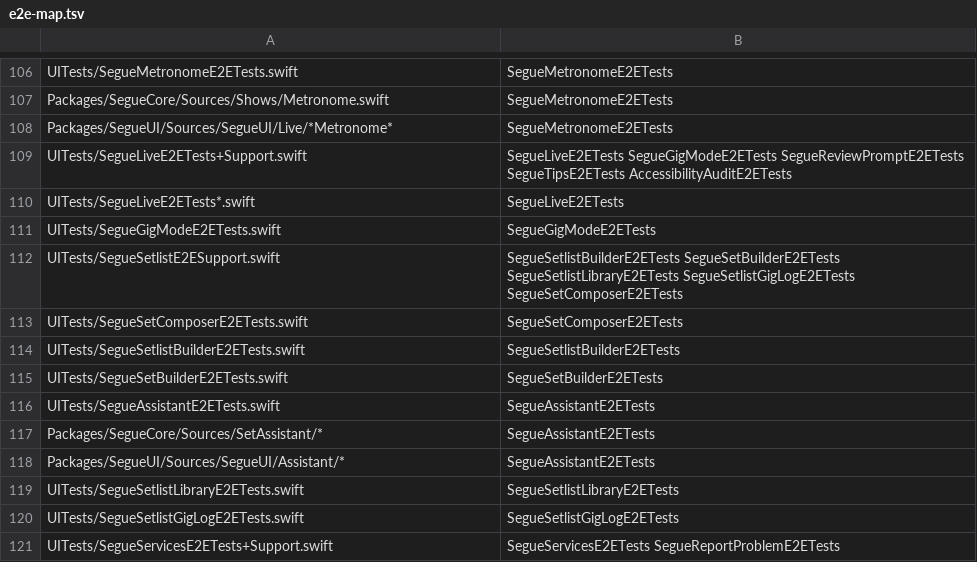
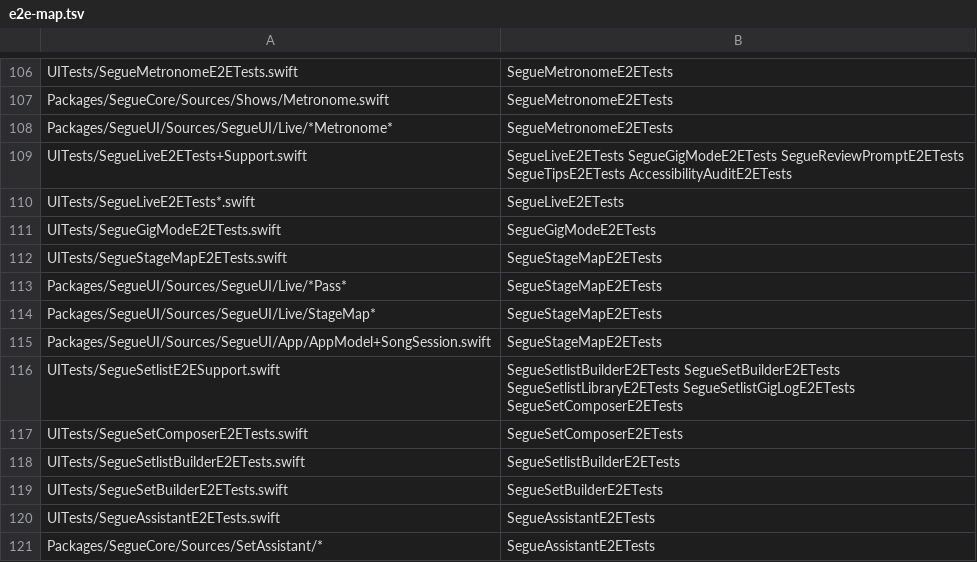
Before and after one commit to RyanDsilva/segue, a TSV file: UITests/e2e-map.tsv, drawn as a sheet; only a part is shown, gaps mark what is left out; the shorter side is filled out with more unchanged rows.

Commit message:
docs(live): P8-2 guide pages, brand exception, superseded collapse note, E2E for the stage map and arrangements (P8-2 step 6, R147, R148, R150, R151)

```diff
--- a/UITests/e2e-map.tsv
+++ b/UITests/e2e-map.tsv
@@ -111,2 +111,6 @@ UITests/SegueLiveE2ETests*.swift	SegueLiveE2ETests
 UITests/SegueGigModeE2ETests.swift	SegueGigModeE2ETests
+UITests/SegueStageMapE2ETests.swift	SegueStageMapE2ETests
+Packages/SegueUI/Sources/SegueUI/Live/*Pass*	SegueStageMapE2ETests
+Packages/SegueUI/Sources/SegueUI/Live/StageMap*	SegueStageMapE2ETests
+Packages/SegueUI/Sources/SegueUI/App/AppModel+SongSession.swift	SegueStageMapE2ETests
 UITests/SegueSetlistE2ESupport.swift	SegueSetlistBuilderE2ETests SegueSetBuilderE2ETests SegueSetlistLibraryE2ETests SegueSetlistGigLogE2ETests SegueSetComposerE2ETests
```
Also changed, not shown: 14 other files.
